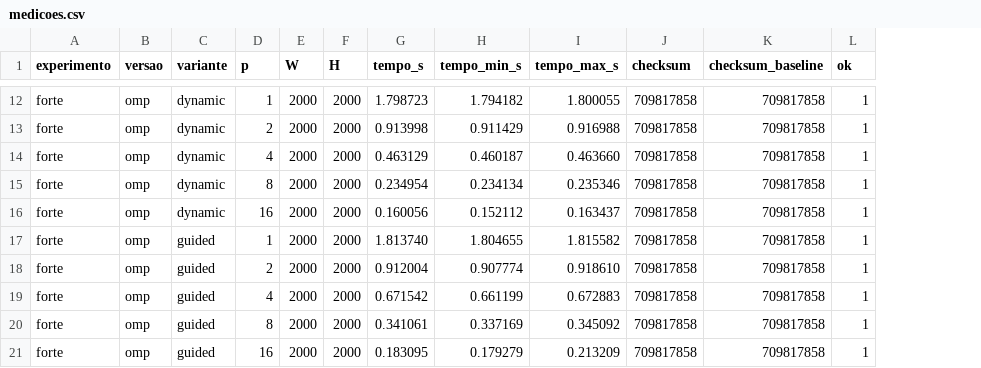
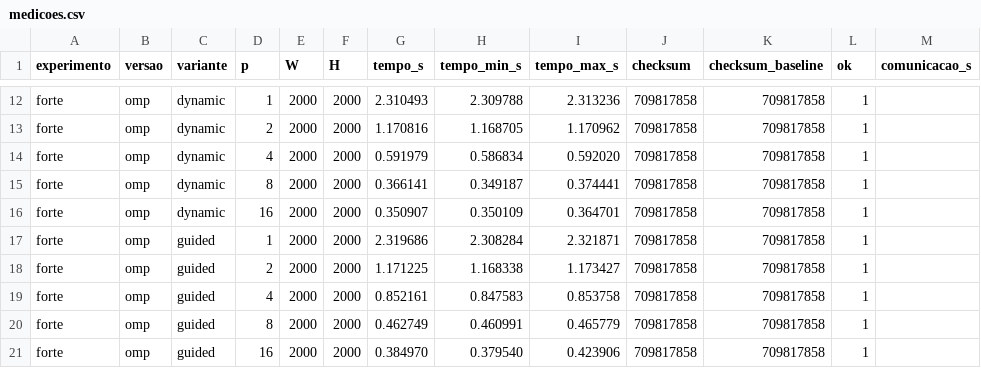
Before and after one commit to JoaoTroianoSegoria/Projeto-Academico-PP-Mandelbrot, a CSV file: resultados/medicoes.csv, drawn as a sheet; only a part is shown, gaps mark what is left out; the diff covers the shown part only; the diff names each change by its address in the sheet, - before the commit and + after, or states it on an @@ line.

```diff
--- a/resultados/medicoes.csv
+++ b/resultados/medicoes.csv
+column M (comunicacao_s), empty
-G12 (tempo_s): 1.798723
+G12 (tempo_s): 2.310493
-H12 (tempo_min_s): 1.794182
+H12 (tempo_min_s): 2.309788
-I12 (tempo_max_s): 1.800055
+I12 (tempo_max_s): 2.313236
-G13 (tempo_s): 0.913998
+G13 (tempo_s): 1.170816
-H13 (tempo_min_s): 0.911429
+H13 (tempo_min_s): 1.168705
-I13 (tempo_max_s): 0.916988
+I13 (tempo_max_s): 1.170962
-G14 (tempo_s): 0.463129
+G14 (tempo_s): 0.591979
-H14 (tempo_min_s): 0.460187
+H14 (tempo_min_s): 0.586834
-I14 (tempo_max_s): 0.463660
+I14 (tempo_max_s): 0.592020
-G15 (tempo_s): 0.234954
+G15 (tempo_s): 0.366141
-H15 (tempo_min_s): 0.234134
+H15 (tempo_min_s): 0.349187
-I15 (tempo_max_s): 0.235346
+I15 (tempo_max_s): 0.374441
-G16 (tempo_s): 0.160056
+G16 (tempo_s): 0.350907
-H16 (tempo_min_s): 0.152112
+H16 (tempo_min_s): 0.350109
-I16 (tempo_max_s): 0.163437
+I16 (tempo_max_s): 0.364701
-G17 (tempo_s): 1.813740
+G17 (tempo_s): 2.319686
-H17 (tempo_min_s): 1.804655
+H17 (tempo_min_s): 2.308284
-I17 (tempo_max_s): 1.815582
+I17 (tempo_max_s): 2.321871
-G18 (tempo_s): 0.912004
+G18 (tempo_s): 1.171225
-H18 (tempo_min_s): 0.907774
+H18 (tempo_min_s): 1.168338
-I18 (tempo_max_s): 0.918610
+I18 (tempo_max_s): 1.173427
-G19 (tempo_s): 0.671542
+G19 (tempo_s): 0.852161
-H19 (tempo_min_s): 0.661199
+H19 (tempo_min_s): 0.847583
-I19 (tempo_max_s): 0.672883
+I19 (tempo_max_s): 0.853758
-G20 (tempo_s): 0.341061
+G20 (tempo_s): 0.462749
-H20 (tempo_min_s): 0.337169
+H20 (tempo_min_s): 0.460991
-I20 (tempo_max_s): 0.345092
+I20 (tempo_max_s): 0.465779
-G21 (tempo_s): 0.183095
+G21 (tempo_s): 0.384970
-H21 (tempo_min_s): 0.179279
+H21 (tempo_min_s): 0.379540
-I21 (tempo_max_s): 0.213209
+I21 (tempo_max_s): 0.423906
```
Also changed, not shown: 81 edited cells elsewhere in this file, 8 other files.
